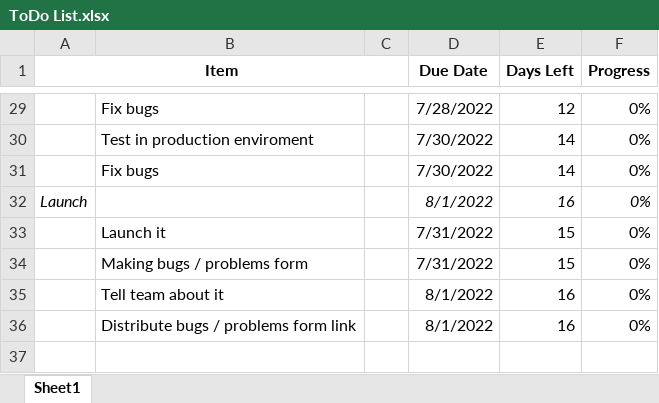
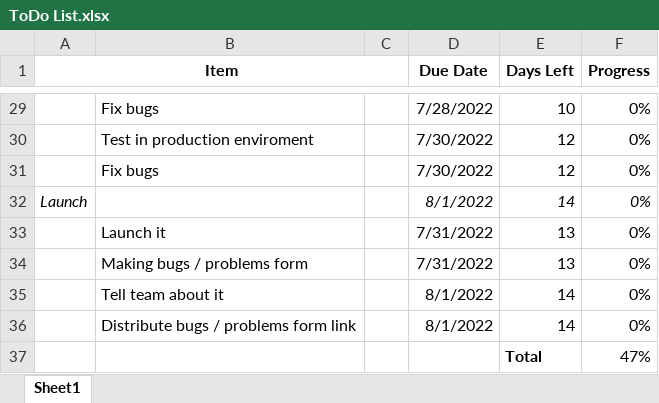
Before and after one commit to thesixtium/ServiceTitanAPI, an Excel workbook: ToDo List.xlsx, sheet Sheet1, drawn as a sheet; only a part is shown, gaps mark what is left out; values as stored, in another font and other column widths than the file's, no borders; conditional formats not drawn; the diff covers the shown part only; the diff names each change by its address in the sheet, - before the commit and + after, or states it on an @@ line.

```diff
--- a/ToDo List.xlsx (sheet Sheet1)
+++ b/ToDo List.xlsx (sheet Sheet1)
-E29 (Days Left): 12
+E29 (Days Left): 10
-E30:E31 (Days Left): 14
+E30:E31 (Days Left): 12
-E32 (Days Left): 16
+E32 (Days Left): 14
-E33:E34 (Days Left): 15
+E33:E34 (Days Left): 13
-E35:E36 (Days Left): 16
+E35:E36 (Days Left): 14
+row 37:  |  |  |  | Total | 47%
```
Also changed, not shown: 37 edited cells elsewhere in this sheet, 4 other files.
